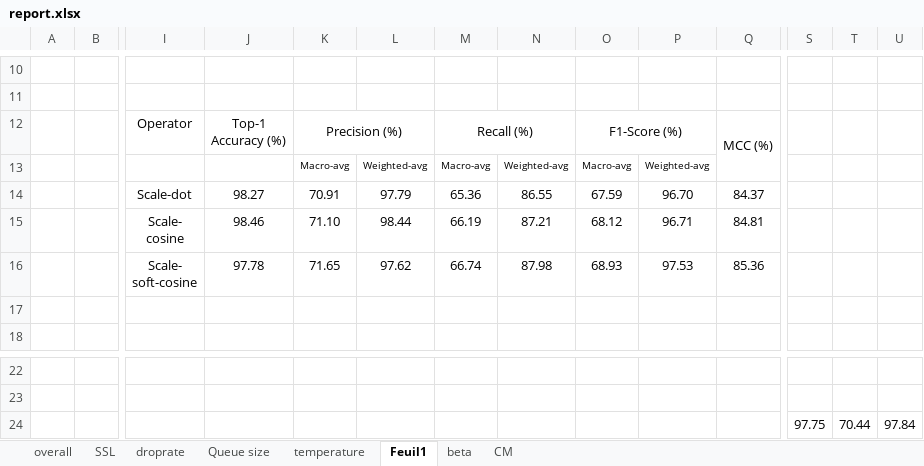
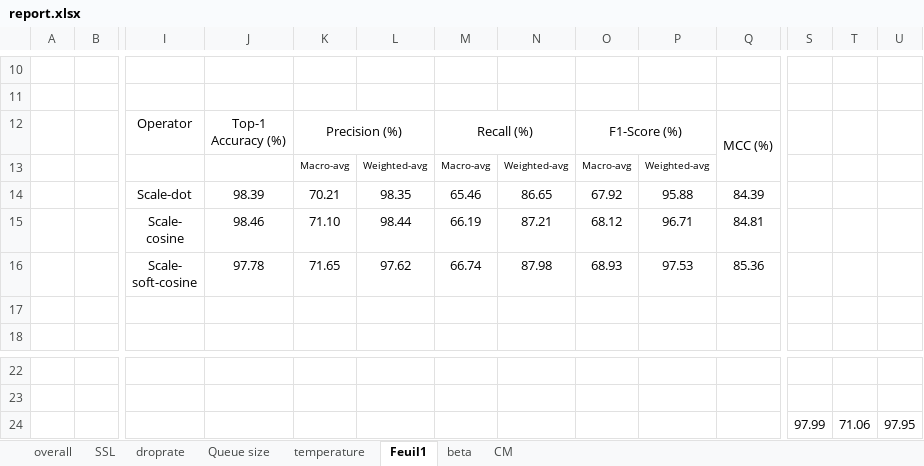
Before and after one commit to tansyab1/PhD-project, an Excel workbook: 2023/Classification/classification_report/report.xlsx, sheet Feuil1, drawn as a sheet; only a part is shown, gaps mark what is left out; values as stored, in another font and other column widths than the file's, no borders; removed rows and columns are numbered as before the commit, all else as after; rows hold the shown columns only; the diff names each change by its address in the sheet, - before the commit and + after, or states it on an @@ line.

```diff
--- a/2023/Classification/classification_report/report.xlsx (sheet Feuil1)
+++ b/2023/Classification/classification_report/report.xlsx (sheet Feuil1)
-row 14:  |  | Scale-dot | 98.27 | 70.91 | 97.79 | 65.36 | 86.55 | 67.59 | 96.70 | 84.37
+row 14:  |  | Scale-dot | 98.39 | 70.21 | 98.35 | 65.46 | 86.65 | 67.92 | 95.88 | 84.39
-row 24:  |  |  |  |  |  |  |  |  |  |  | 97.75 | 70.44 | 97.84
+row 24:  |  |  |  |  |  |  |  |  |  |  | 97.99 | 71.06 | 97.95
```
Also changed, not shown: sheet overall, sheet SSL, sheet beta, sheet Queue size, sheet temperature, sheet droprate, 13 other files.
